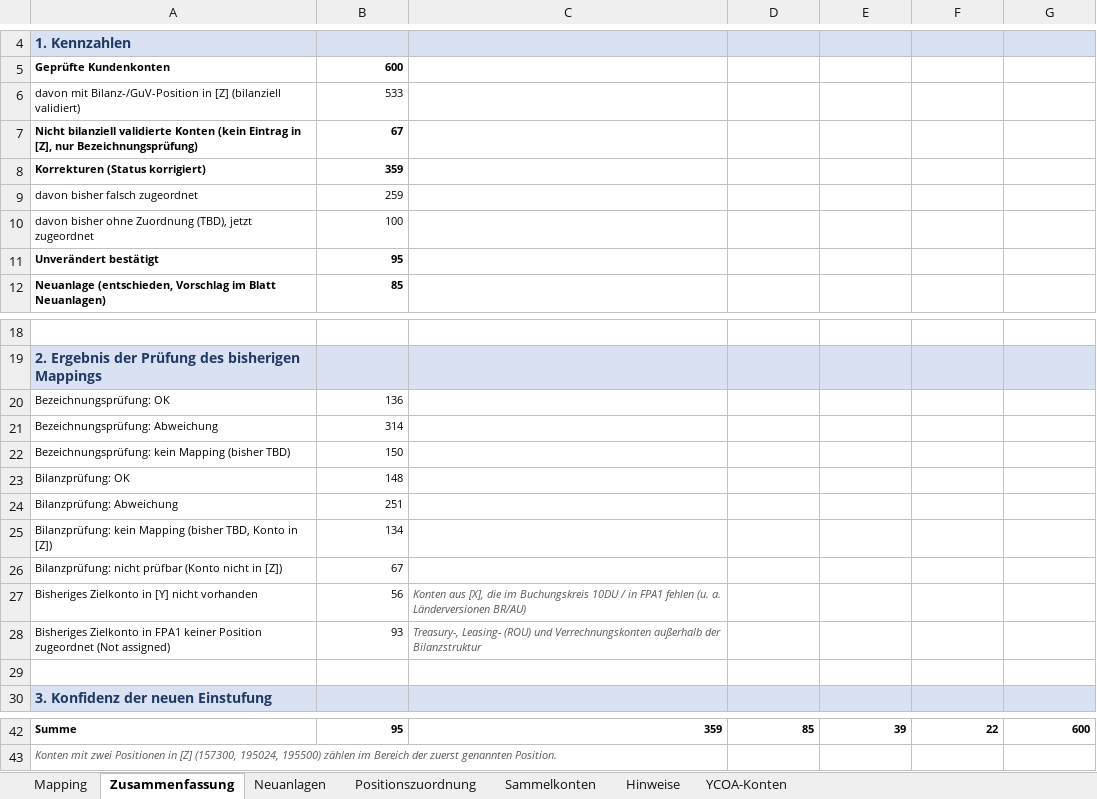
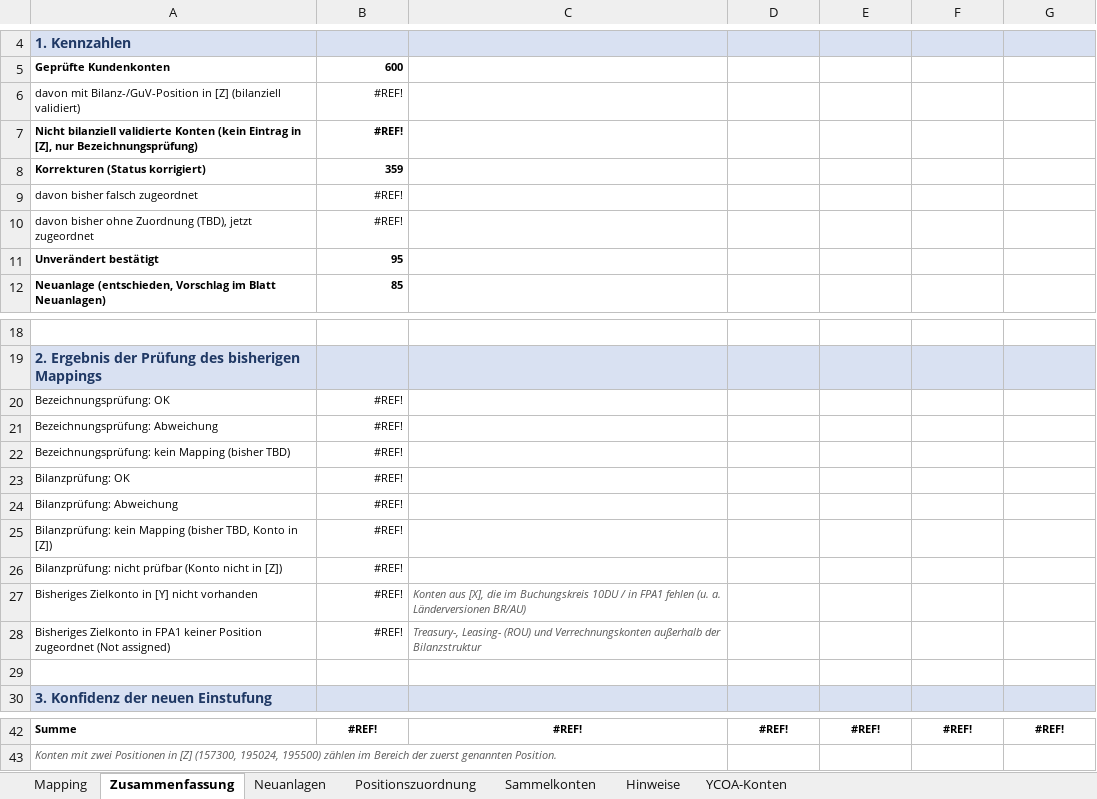
Before and after one commit to mgoethel558/SynchFolder, an Excel workbook: DUS/DUS_YCOA_Mapping_Review_V5.xlsx, sheet Zusammenfassung, drawn as a sheet; only a part is shown, gaps mark what is left out; values as stored, in another font and other column widths than the file's, no borders; the diff covers the shown part only; the diff names each change by its address in the sheet, - before the commit and + after, or states it on an @@ line.

```diff
--- a/DUS/DUS_YCOA_Mapping_Review_V5.xlsx (sheet Zusammenfassung)
+++ b/DUS/DUS_YCOA_Mapping_Review_V5.xlsx (sheet Zusammenfassung)
-B6: 533
+B6: #REF!
-B7: 67
+B7: #REF!
-B9: 259
+B9: #REF!
-B10: 100
+B10: #REF!
-B20: 136
+B20: #REF!
-B21: 314
+B21: #REF!
-B22: 150
+B22: #REF!
-B23: 148
+B23: #REF!
-B24: 251
+B24: #REF!
-B25: 134
+B25: #REF!
-B26: 67
+B26: #REF!
-B27: 56
+B27: #REF!
-B28: 93
+B28: #REF!
-B42:G42 alignment: right
+B42:G42 alignment: center
-B42: 95
+B42: #REF!
-C42: 359
+C42: #REF!
-D42: 85
+D42: #REF!
-E42: 39
+E42: #REF!
-F42: 22
+F42: #REF!
-G42: 600
+G42: #REF!
```
Also changed, not shown: 30 edited cells and cell formats elsewhere in this sheet, sheet Positionszuordnung, sheet Mapping, formulas that keep their value, DUS/1000 FDG Bilanz und GuV 2025 15.01.2026 mit Verkn..xlsx, DUS/DUS_YCOA_MappingOutcomeV3.xlsx, 2 other files.
